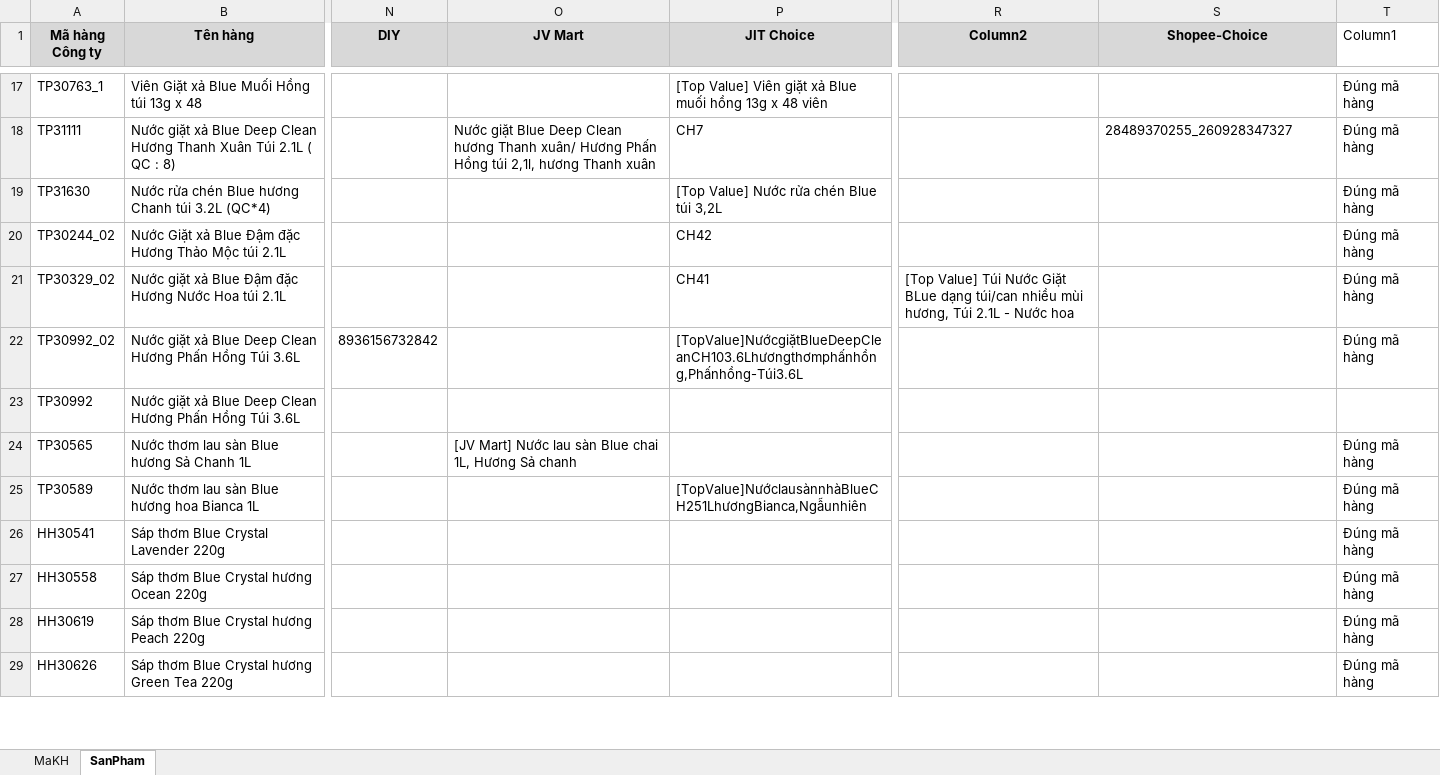
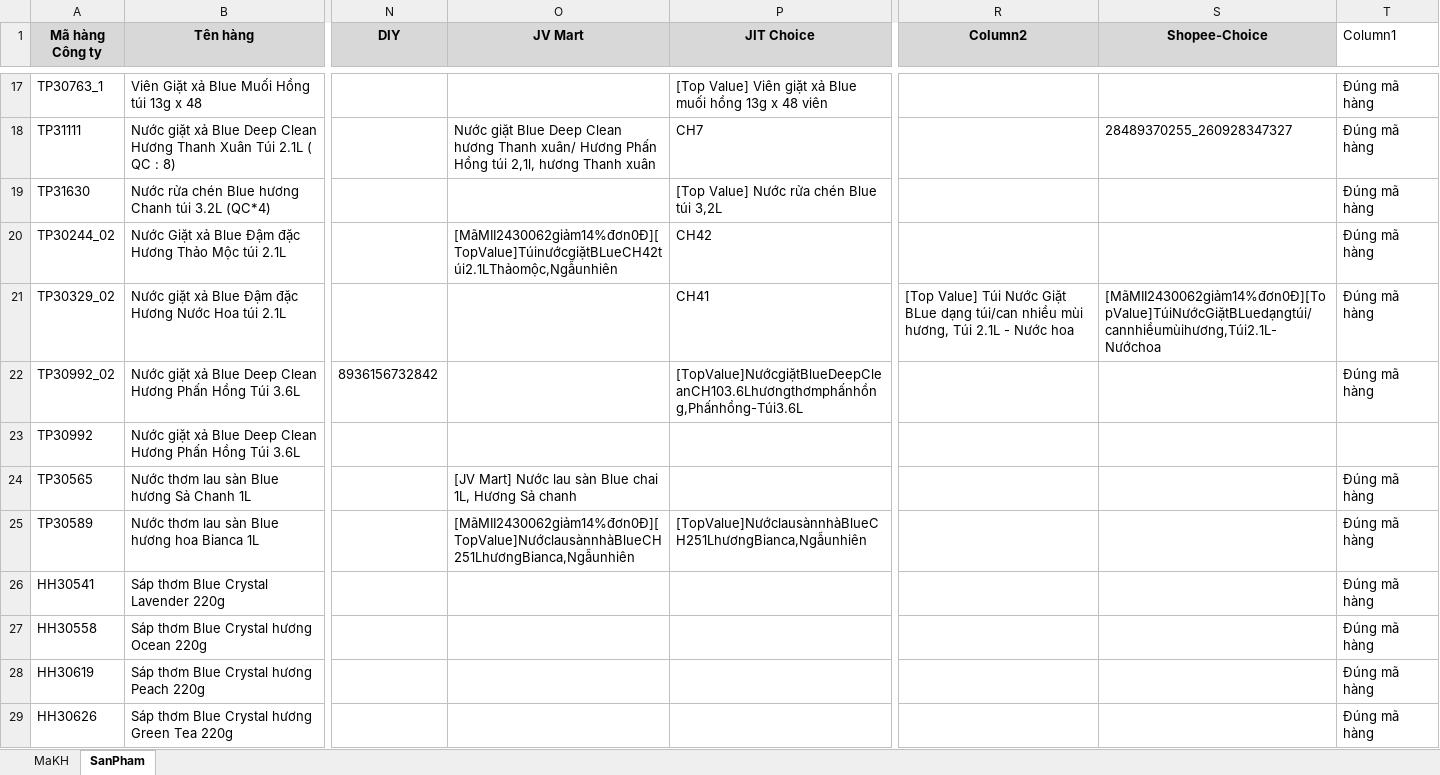
Before and after one commit to byunhuynh/xulydonhang, an Excel workbook: data.xlsx, sheet SanPham, drawn as a sheet; only a part is shown, gaps mark what is left out; values as stored, in another font and other column widths than the file's, no borders; conditional formats and table styles not drawn; the diff covers the shown part only; the diff names each change by its address in the sheet, - before the commit and + after, or states it on an @@ line.

```diff
--- a/data.xlsx (sheet SanPham)
+++ b/data.xlsx (sheet SanPham)
-O20 (JV Mart): (empty)
+O20 (JV Mart): [MãMII2430062giảm14%đơn0Đ][TopValue]TúinướcgiặtBLueCH42túi2.1LThảomộc,Ngẫunhiên
-S21 (Shopee-Choice): (empty)
+S21 (Shopee-Choice): [MãMII2430062giảm14%đơn0Đ][TopValue]TúiNướcGiặtBLuedạngtúi/cannhiềumùihương,Túi2.1L-Nướchoa
-O25 (JV Mart): (empty)
+O25 (JV Mart): [MãMII2430062giảm14%đơn0Đ][TopValue]NướclausànnhàBlueCH251LhươngBianca,Ngẫunhiên
```
Also changed, not shown: 22 edited cells elsewhere in this sheet, sheet MaKH, hidden cells, dondathang.xlsx, đơn hàng tay.xlsx, 7 other files.
